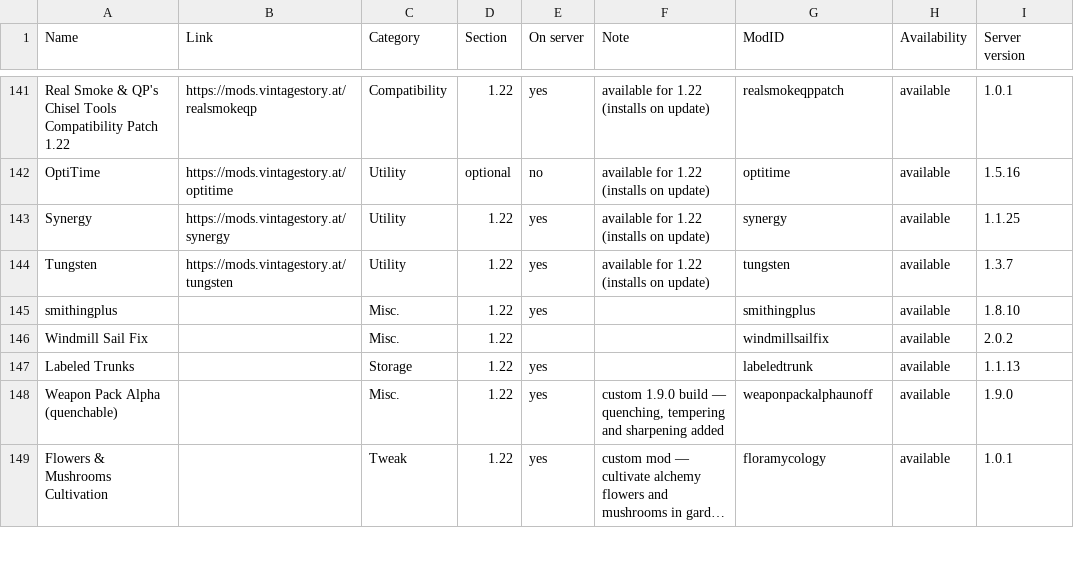
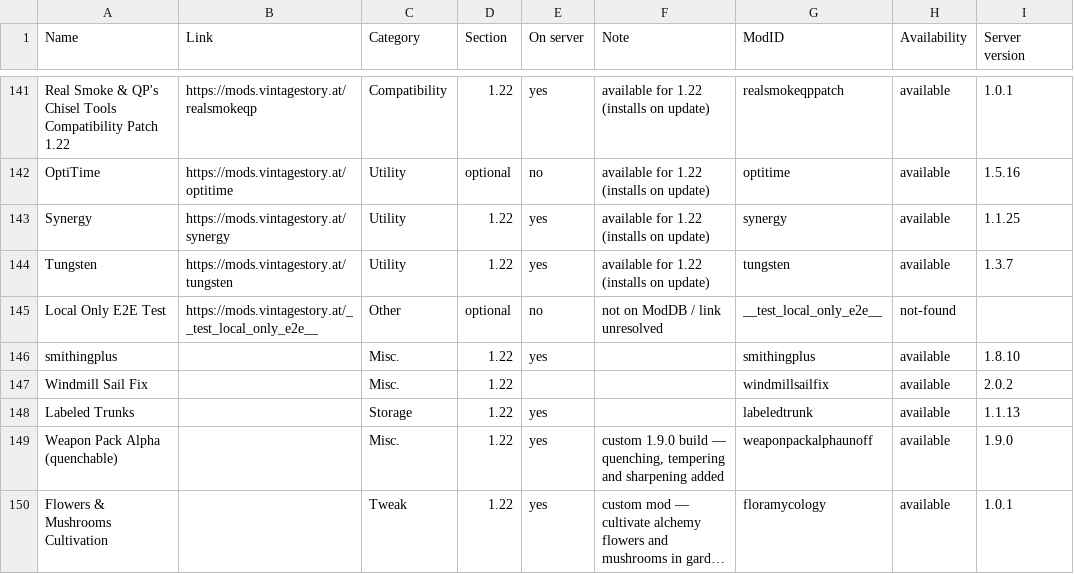
Before and after one commit to ConnyZs/VintageStory, a CSV file: Vintage Story Dashboard Data.csv, drawn as a sheet; only a part is shown, gaps mark what is left out; long unchanged cells end in …; the diff names each change by its address in the sheet, - before the commit and + after, or states it on an @@ line.

```diff
--- a/Vintage Story Dashboard Data.csv
+++ b/Vintage Story Dashboard Data.csv
+row 145: Local Only E2E Test | https://mods.vintagestory.at/__test_local_only_e2e__ | Other | optional | no | not on ModDB / link unresolved | __test_local_only_e2e__ | not-found
```
Also changed, not shown: 2 other files.
